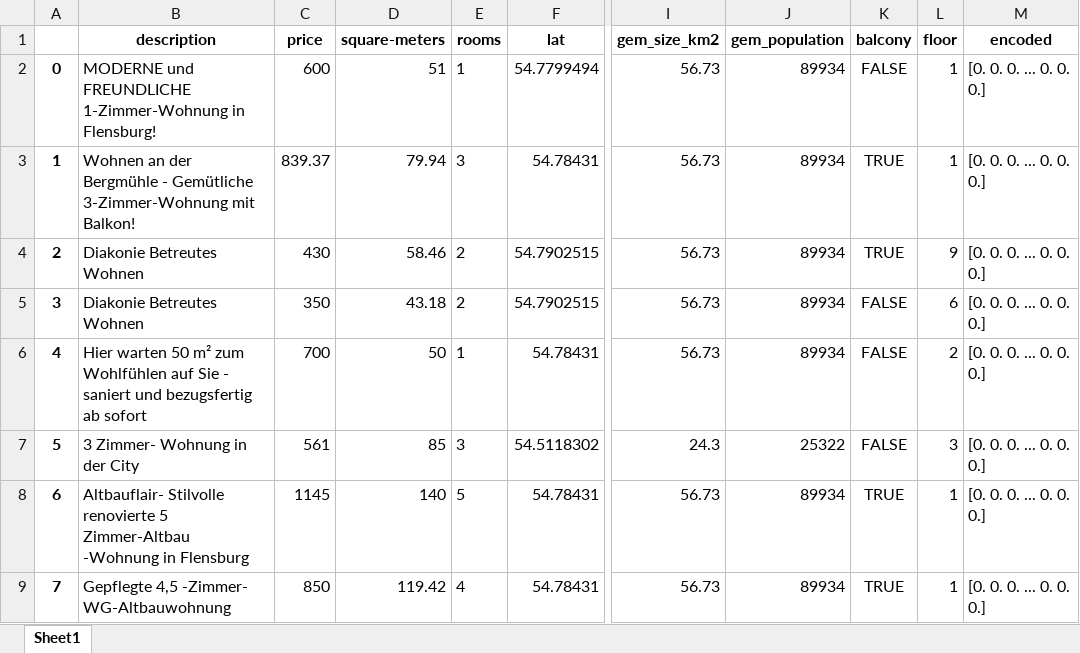
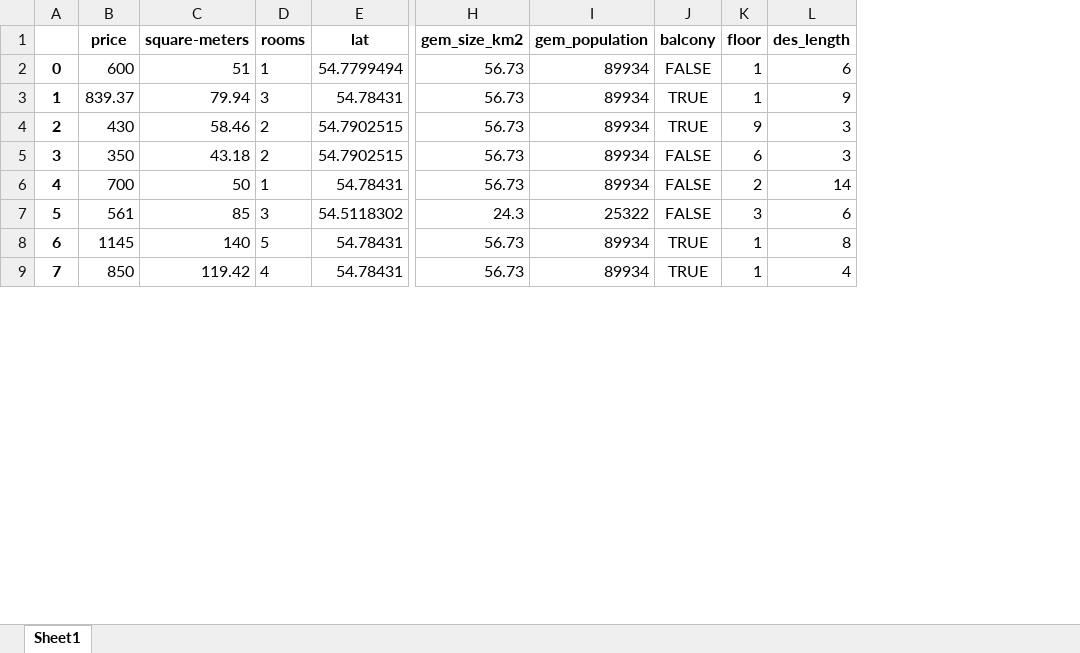
Before and after one commit to LeIx1999/AP_House_Prices, an Excel workbook: data/housing_data_prepped.xlsx, sheet Sheet1, drawn as a sheet; only a part is shown, gaps mark what is left out; values as stored, in another font and other column widths than the file's, no borders; removed rows and columns are numbered as before the commit, all else as after; the diff names each change by its address in the sheet, - before the commit and + after, or states it on an @@ line.

```diff
--- a/data/housing_data_prepped.xlsx (sheet Sheet1)
+++ b/data/housing_data_prepped.xlsx (sheet Sheet1)
-column B (description), rows 2-9: MODERNE und FREUNDLICHE 1-Zimmer-Wohnung in Flensburg! | Wohnen an der Bergmühle - Gemütliche 3-Zimmer-Wohnung mit Balkon! | Diakonie Betreutes Wohnen | Diakonie Betreutes Wohnen | Hier warten 50 m² zum Wohlfühlen auf Sie - saniert und bezugsfertig ab sofort | 3 Zimmer- Wohnung in der City | Altbauflair- Stilvolle renovierte 5 Zimmer-Altbau -Wohnung in Flensburg | Gepflegte 4,5 -Zimmer- WG-Altbauwohnung
-column M (encoded), rows 2-9: all [0. 0. 0. ... 0. 0. 0.]
+column L (des_length), rows 2-9: 6 | 9 | 3 | 3 | 14 | 6 | 8 | 4
```
Also changed, not shown: data/housing.xlsx, 7 other files.
